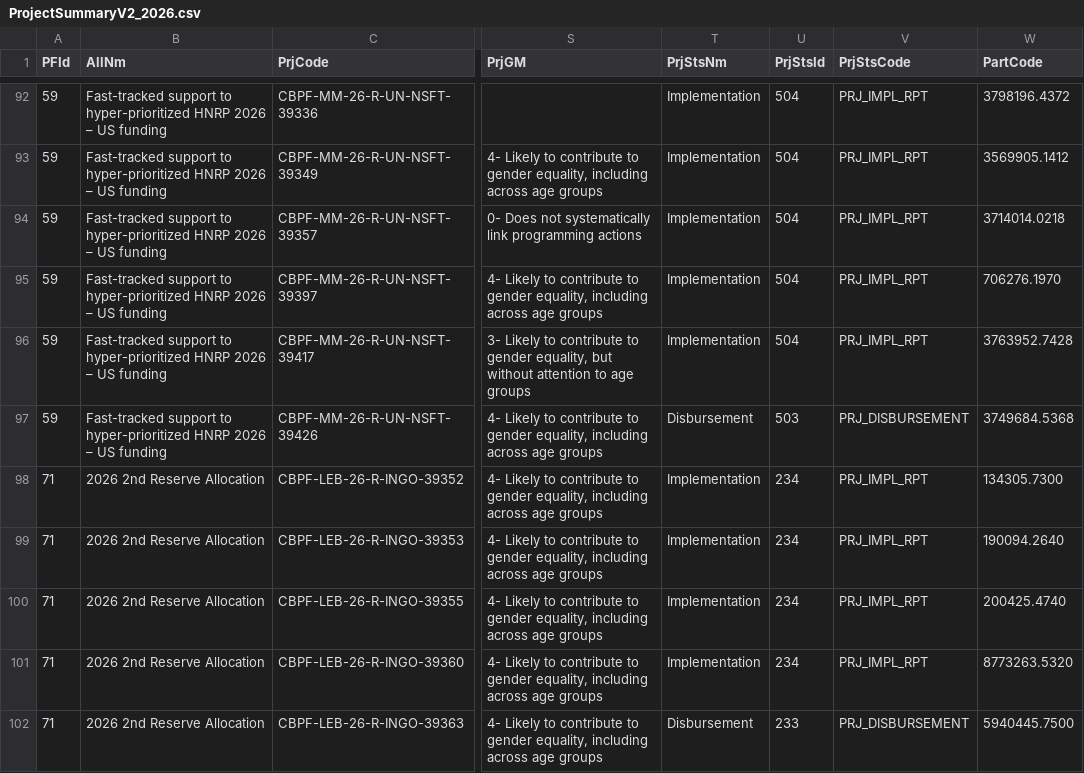
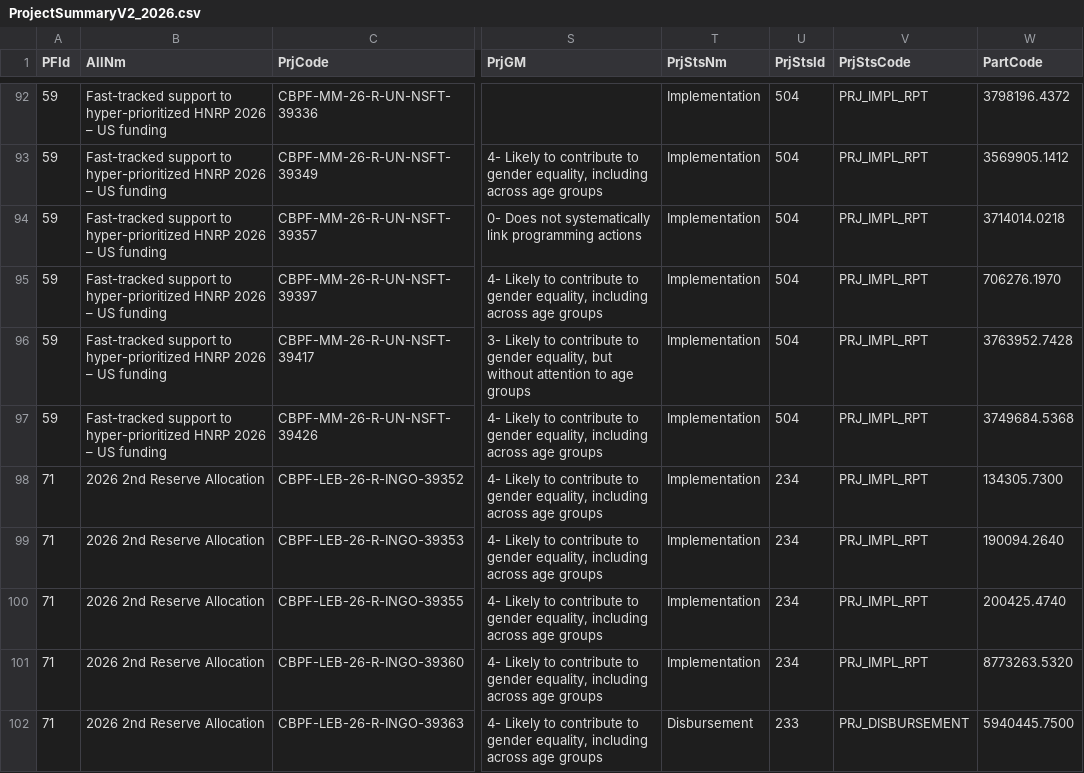
Before and after one commit to CBPFGMS/cbpfgms-data, a CSV file: utils/CBPF_allocations_overview_static/data/ProjectSummaryV2_2026.csv, drawn as a sheet; only a part is shown, gaps mark what is left out; the diff covers the shown part only; the diff names each change by its address in the sheet, - before the commit and + after, or states it on an @@ line.

```diff
--- a/utils/CBPF_allocations_overview_static/data/ProjectSummaryV2_2026.csv
+++ b/utils/CBPF_allocations_overview_static/data/ProjectSummaryV2_2026.csv
-T97 (PrjStsNm): Disbursement
+T97 (PrjStsNm): Implementation
-U97 (PrjStsId): 503
+U97 (PrjStsId): 504
-V97 (PrjStsCode): PRJ_DISBURSEMENT
+V97 (PrjStsCode): PRJ_IMPL_RPT
```
Also changed, not shown: 2 added rows and 3 edited cells elsewhere in this file, utils/CBPF_allocations_overview_static/data/AllocationTypes.csv, utils/CBPF_allocations_overview_static/data/ProjectSummaryAggV2_2015.csv, 9 other files.
